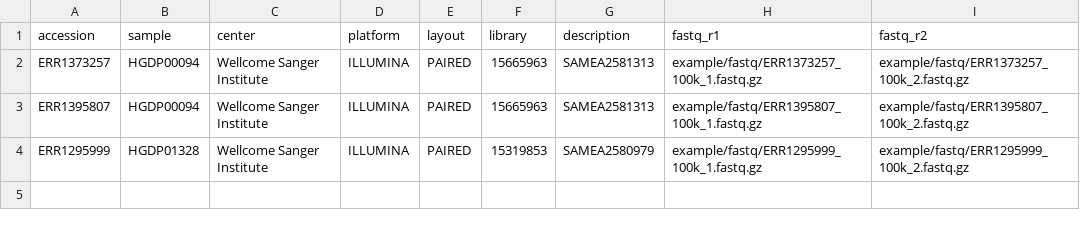
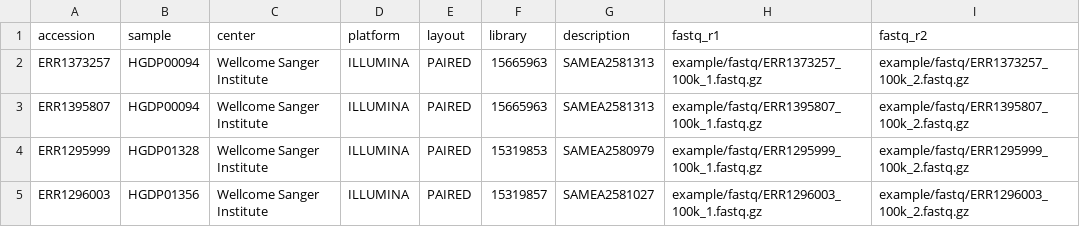
Before and after one commit to ekirving/refpanel, a TSV file: example/example-accessions.tsv, drawn as a sheet.

Commit message:
added another example fastq

```diff
--- a/example/example-accessions.tsv
+++ b/example/example-accessions.tsv
@@ -4 +4,2 @@ ERR1395807	HGDP00094	Wellcome Sanger Institute	ILLUMINA	PAIRED	15665963	SAMEA258
 ERR1295999	HGDP01328	Wellcome Sanger Institute	ILLUMINA	PAIRED	15319853	SAMEA2580979	example/fastq/ERR1295999_100k_1.fastq.gz	example/fastq/ERR1295999_100k_2.fastq.gz
+ERR1296003	HGDP01356	Wellcome Sanger Institute	ILLUMINA	PAIRED	15319857	SAMEA2581027	example/fastq/ERR1296003_100k_1.fastq.gz	example/fastq/ERR1296003_100k_2.fastq.gz
```
Also changed, not shown: example/example-samples.tsv, 2 other files.
